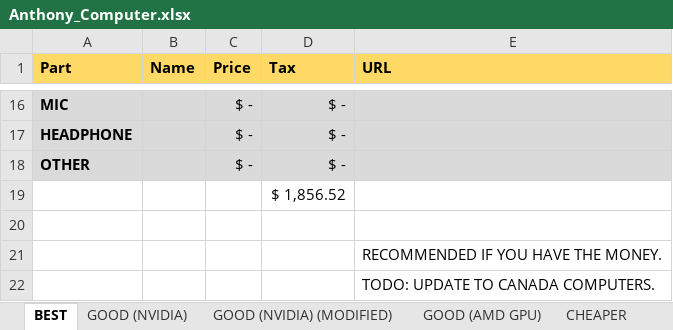
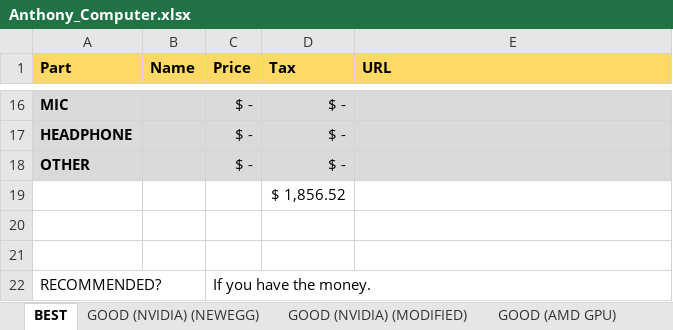
Before and after one commit to TheTechRobo/computer-part-list, an Excel workbook: Anthony_Computer.xlsx, sheet BEST, drawn as a sheet; only a part is shown, gaps mark what is left out; values as stored, in another font and other column widths than the file's, no borders; charts and pictures not drawn; removed rows and columns are numbered as before the commit, all else as after; the diff names each change by its address in the sheet, - before the commit and + after, or states it on an @@ line.

```diff
--- a/Anthony_Computer.xlsx (sheet BEST)
+++ b/Anthony_Computer.xlsx (sheet BEST)
-sheet tab: GOOD (NVIDIA)
+sheet tab: GOOD (NVIDIA) (NEWEGG)
-E21 (URL): RECOMMENDED IF YOU HAVE THE MONEY.
+E21 (URL): (empty)
-row 22:  |  |  |  | TODO: UPDATE TO CANADA COMPUTERS.
+row 22: RECOMMENDED? |  | If you have the money.
```
Also changed, not shown: sheet CHEAPEST, sheet GOOD (AMD GPU), sheet CHEAPER, sheet GOOD (NVIDIA) (MODIFIED), sheet GOOD (NVIDIA) (NEWEGG), charts or pictures, 1 other file.
